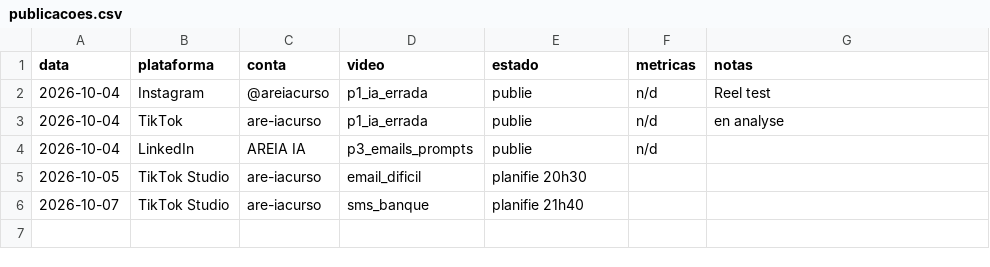
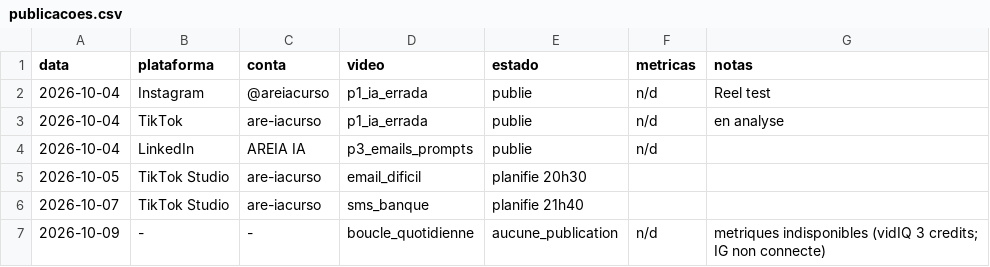
Before and after one commit to jphilippebandeira-cyber/astralix, a CSV file: growth/publicacoes.csv, drawn as a sheet.

```diff
--- a/growth/publicacoes.csv
+++ b/growth/publicacoes.csv
@@ -6 +6,2 @@ data,plataforma,conta,video,estado,metricas,notas
 2026-10-07,TikTok Studio,are-iacurso,sms_banque,planifie 21h40,,
+2026-10-09,-,-,boucle_quotidienne,aucune_publication,n/d,metriques indisponibles (vidIQ 3 credits; IG non connecte)
```
Also changed, not shown: 1 other file.
